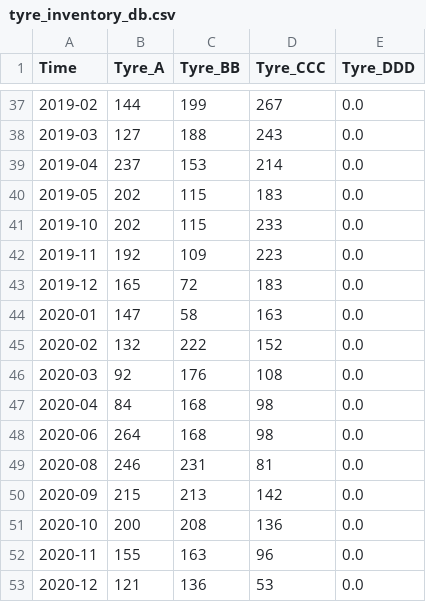
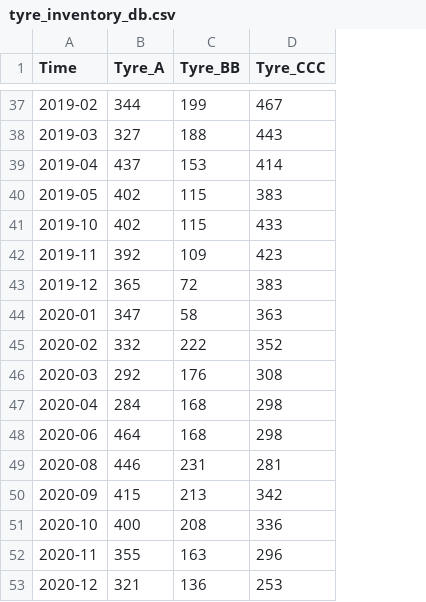
Before and after one commit to spydermaxi/TraqWhel, a CSV file: Data/tyre_inventory_db.csv, drawn as a sheet; only a part is shown, gaps mark what is left out; removed rows and columns are numbered as before the commit, all else as after; the diff covers the shown part only; the diff names each change by its address in the sheet, - before the commit and + after, or states it on an @@ line.

```diff
--- a/Data/tyre_inventory_db.csv
+++ b/Data/tyre_inventory_db.csv
-column E (Tyre_DDD), rows 37-53: all 0.0
-B37 (Tyre_A): 144
+B37 (Tyre_A): 344
-D37 (Tyre_CCC): 267
+D37 (Tyre_CCC): 467
-B38 (Tyre_A): 127
+B38 (Tyre_A): 327
-D38 (Tyre_CCC): 243
+D38 (Tyre_CCC): 443
-B39 (Tyre_A): 237
+B39 (Tyre_A): 437
-D39 (Tyre_CCC): 214
+D39 (Tyre_CCC): 414
-B40:B41 (Tyre_A): 202
+B40:B41 (Tyre_A): 402
-D40 (Tyre_CCC): 183
+D40 (Tyre_CCC): 383
-D41 (Tyre_CCC): 233
+D41 (Tyre_CCC): 433
-B42 (Tyre_A): 192
+B42 (Tyre_A): 392
-D42 (Tyre_CCC): 223
+D42 (Tyre_CCC): 423
-B43 (Tyre_A): 165
+B43 (Tyre_A): 365
-D43 (Tyre_CCC): 183
+D43 (Tyre_CCC): 383
-B44 (Tyre_A): 147
+B44 (Tyre_A): 347
-D44 (Tyre_CCC): 163
+D44 (Tyre_CCC): 363
-B45 (Tyre_A): 132
+B45 (Tyre_A): 332
-D45 (Tyre_CCC): 152
+D45 (Tyre_CCC): 352
-B46 (Tyre_A): 92
+B46 (Tyre_A): 292
-D46 (Tyre_CCC): 108
+D46 (Tyre_CCC): 308
-B47 (Tyre_A): 84
+B47 (Tyre_A): 284
-D47:D48 (Tyre_CCC): 98
+D47:D48 (Tyre_CCC): 298
-B48 (Tyre_A): 264
+B48 (Tyre_A): 464
-B49 (Tyre_A): 246
+B49 (Tyre_A): 446
-D49 (Tyre_CCC): 81
+D49 (Tyre_CCC): 281
-B50 (Tyre_A): 215
+B50 (Tyre_A): 415
-D50 (Tyre_CCC): 142
+D50 (Tyre_CCC): 342
-B51 (Tyre_A): 200
+B51 (Tyre_A): 400
-D51 (Tyre_CCC): 136
+D51 (Tyre_CCC): 336
-B52 (Tyre_A): 155
+B52 (Tyre_A): 355
-D52 (Tyre_CCC): 96
+D52 (Tyre_CCC): 296
-B53 (Tyre_A): 121
+B53 (Tyre_A): 321
-D53 (Tyre_CCC): 53
+D53 (Tyre_CCC): 253
```
Also changed, not shown: 1 added row, 2 removed rows and 78 edited cells elsewhere in this file, 5 other files.
